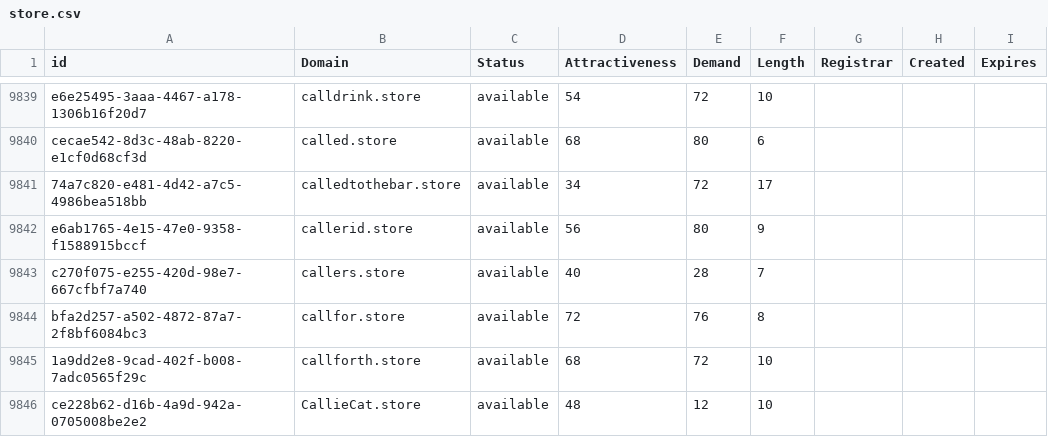
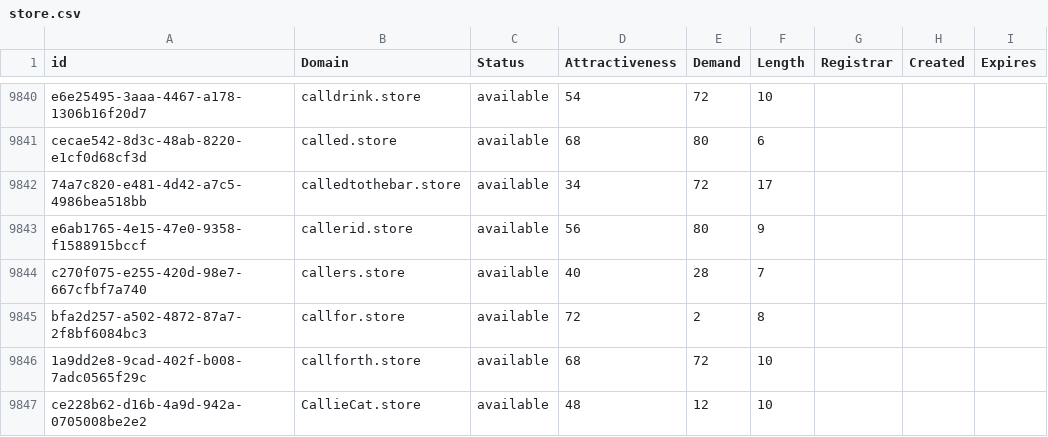
Before and after one commit to UniqueDomains/store-oneword-domains, a CSV file: store.csv, drawn as a sheet; only a part is shown, gaps mark what is left out; the diff covers the shown part only.

```diff
--- a/store.csv
+++ b/store.csv
@@ -9843,3 +9844,3 @@ e6ab1765-4e15-47e0-9358-f1588915bccf,callerid.store,available,56,80,9,,,
 c270f075-e255-420d-98e7-667cfbf7a740,callers.store,available,40,28,7,,,
-bfa2d257-a502-4872-87a7-2f8bf6084bc3,callfor.store,available,72,76,8,,,
+bfa2d257-a502-4872-87a7-2f8bf6084bc3,callfor.store,available,72,2,8,,,
 1a9dd2e8-9cad-402f-b008-7adc0565f29c,callforth.store,available,68,72,10,,,
```
Also changed, not shown: 1 added row, 1 removed row and 3 edited cells elsewhere in this file, 2 other files.
